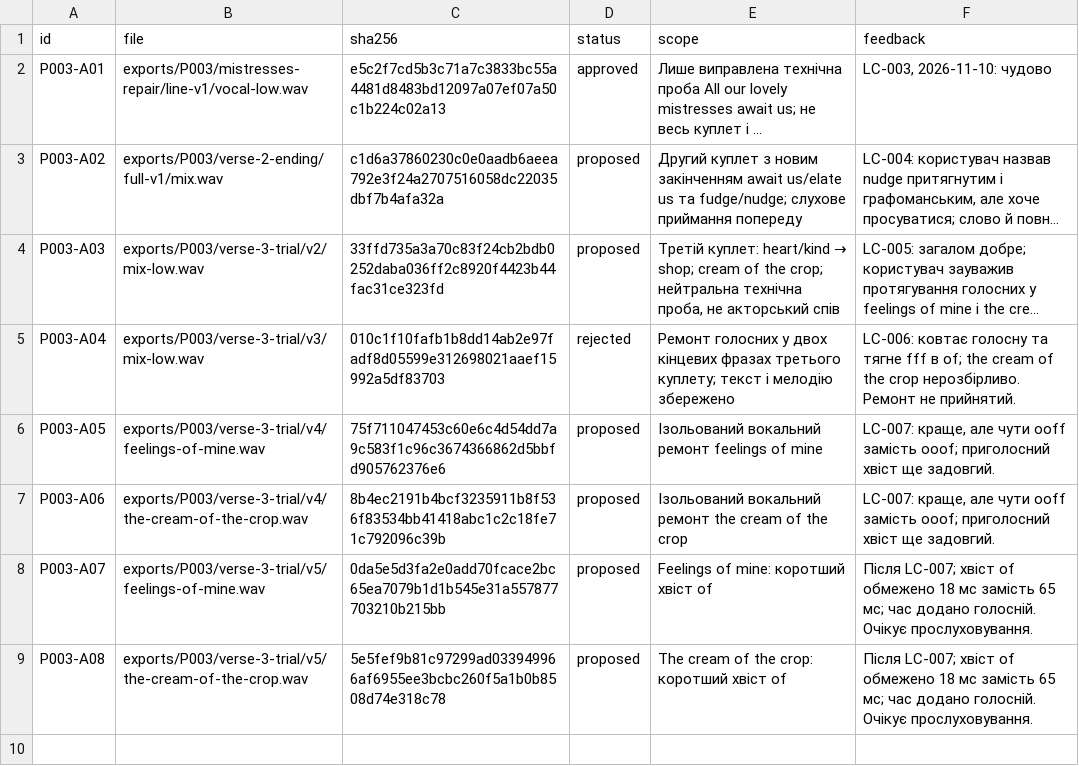
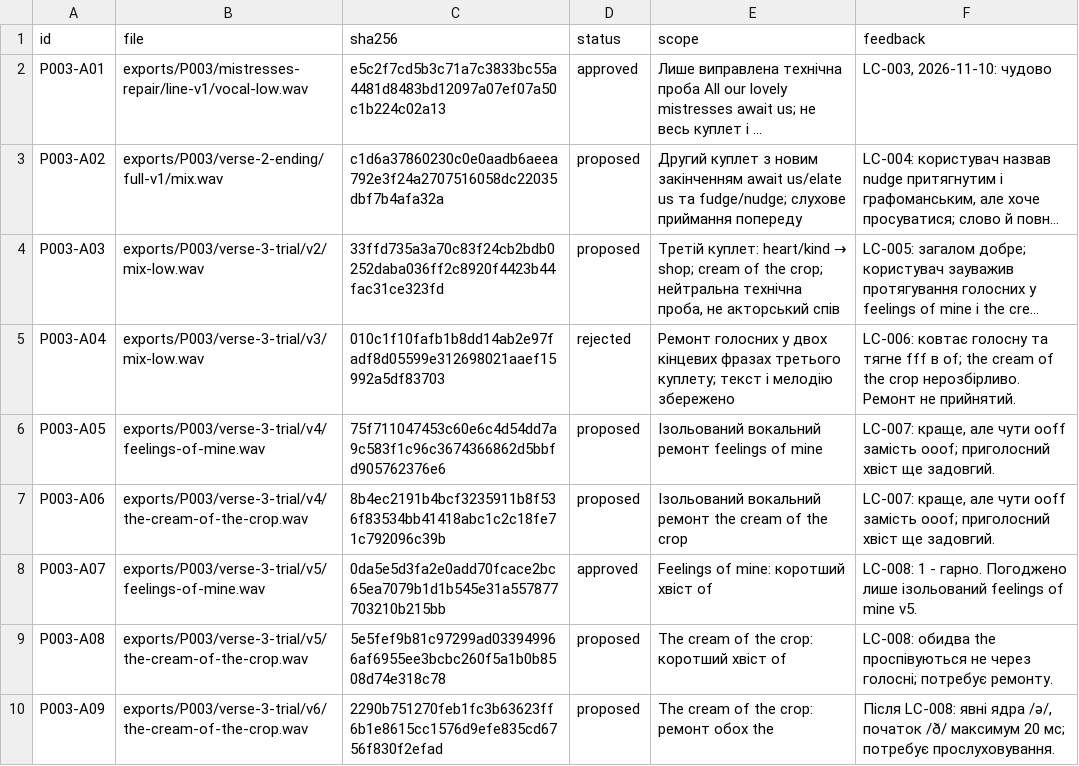
Before and after one commit to michkovsky/za-dvoma-zaitsiamy-dub, a CSV file: pilots/P003/artifacts.csv, drawn as a sheet; long unchanged cells end in ….

Commit message:
Зафіксувати погоджений уривок і ремонт артиклів the

```diff
--- a/pilots/P003/artifacts.csv
+++ b/pilots/P003/artifacts.csv
@@ -7,3 +7,4 @@ P003-A05,exports/P003/verse-3-trial/v4/feelings-of-mine.wav,75f711047453c60e6c4d
 P003-A06,exports/P003/verse-3-trial/v4/the-cream-of-the-crop.wav,8b4ec2191b4bcf3235911b8f536f83534bb41418abc1c2c18fe71c792096c39b,proposed,Ізольований вокальний ремонт the cream of the crop,"LC-007: краще, але чути ooff замість ooof; приголосний хвіст ще задовгий."
-P003-A07,exports/P003/verse-3-trial/v5/feelings-of-mine.wav,0da5e5d3fa2e0add70fcace2bc65ea7079b1d1b545e31a557877703210b215bb,proposed,Feelings of mine: коротший хвіст of,Після LC-007; хвіст of обмежено 18 мс замість 65 мс; час додано голосній. Очікує прослуховування.
-P003-A08,exports/P003/verse-3-trial/v5/the-cream-of-the-crop.wav,5e5fef9b81c97299ad033949966af6955ee3bcbc260f5a1b0b8508d74e318c78,proposed,The cream of the crop: коротший хвіст of,Після LC-007; хвіст of обмежено 18 мс замість 65 мс; час додано голосній. Очікує прослуховування.
+P003-A07,exports/P003/verse-3-trial/v5/feelings-of-mine.wav,0da5e5d3fa2e0add70fcace2bc65ea7079b1d1b545e31a557877703210b215bb,approved,Feelings of mine: коротший хвіст of,LC-008: 1 - гарно. Погоджено лише ізольований feelings of mine v5.
+P003-A08,exports/P003/verse-3-trial/v5/the-cream-of-the-crop.wav,5e5fef9b81c97299ad033949966af6955ee3bcbc260f5a1b0b8508d74e318c78,proposed,The cream of the crop: коротший хвіст of,LC-008: обидва the проспівуються не через голосні; потребує ремонту.
+P003-A09,exports/P003/verse-3-trial/v6/the-cream-of-the-crop.wav,2290b751270feb1fc3b63623ff6b1e8615cc1576d9efe835cd6756f830f2efad,proposed,The cream of the crop: ремонт обох the,"Після LC-008: явні ядра /ə/, початок /ð/ максимум 20 мс; потребує прослуховування."
```
Also changed, not shown: 1 other file.
